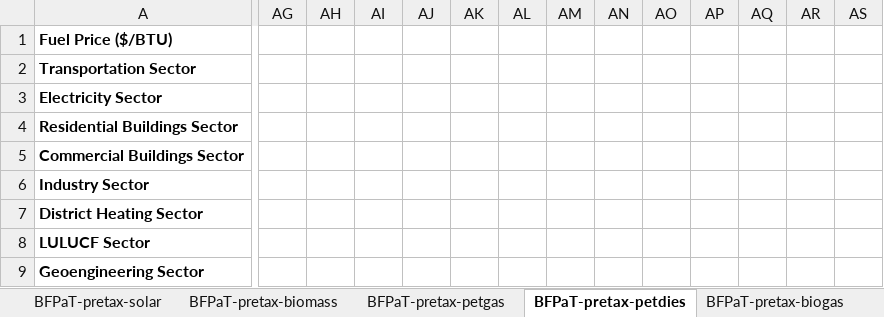
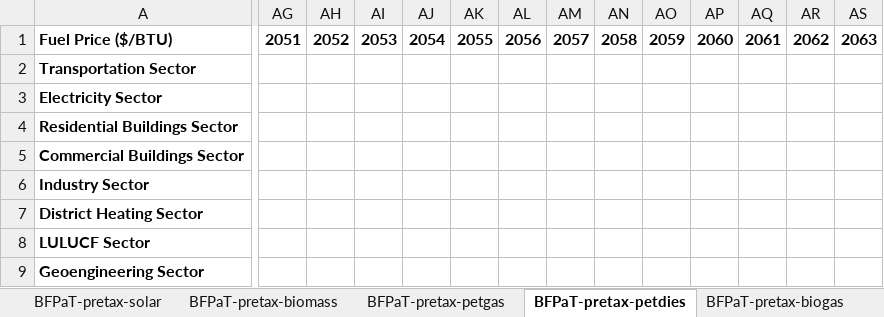
Before and after one commit to climatepolicylab/eps-brazil-cpl, an Excel workbook: InputData/fuels/BFPaT/BAU Fuel Prices and Taxes.xlsx, sheet BFPaT-pretax-petdies, drawn as a sheet; only a part is shown, gaps mark what is left out; values as stored, in another font and other column widths than the file's, no borders; the diff covers the shown part only; the diff names each change by its address in the sheet, - before the commit and + after, or states it on an @@ line.

Commit message:
Extension of Model to 2070 for fuels variables BFPaT and BFPIaE
BFPaT:
- select 'projections' rate extended for pre-tax
  - BFPaT-pretax-electricity, : constant values extended
  - BFPaT-pretax-nuclear, BFPaT-pretax-hydro, BFPaT-pretax-wind, BFPaT-pretax-solar, BFPaT-pretax-biomass, BFPaT-pretax-heavyfueloil also constant, but constant nature accounted for in notes
  - BFPaT-pretax-natgas extended via constant rate of decrease
- BFPaT-pretax-heat, BFPaT-pretax-geothermal, BFPaT-pretax-lignite, BFPaT-pretax-crude, BFPaT-pretax-msw, BFPaT-pretax-hydrogen extended with zero values
 - All fuel taxes are extended at constant rates to 2050 and have been similarly extended out to 2070 (except for sectors that do not apply for Brazil where the zero values were extended)
 ________________________________________________
 BFPIaE: all projections only exist through 2032, any extensions beyond that are by me
  - Nuclear extended constant
- Jetfuel exports typo fixed and extended

```diff
--- a/InputData/fuels/BFPaT/BAU Fuel Prices and Taxes.xlsx (sheet BFPaT-pretax-petdies)
+++ b/InputData/fuels/BFPaT/BAU Fuel Prices and Taxes.xlsx (sheet BFPaT-pretax-petdies)
-AG1: (empty)
+AG1: 2051
-AH1: (empty)
+AH1: 2052
-AI1: (empty)
+AI1: 2053
-AJ1: (empty)
+AJ1: 2054
-AK1: (empty)
+AK1: 2055
-AL1: (empty)
+AL1: 2056
-AM1: (empty)
+AM1: 2057
-AN1: (empty)
+AN1: 2058
-AO1: (empty)
+AO1: 2059
-AP1: (empty)
+AP1: 2060
-AQ1: (empty)
+AQ1: 2061
-AR1: (empty)
+AR1: 2062
-AS1: (empty)
+AS1: 2063
```
Also changed, not shown: 7 edited cells elsewhere in this sheet, sheet Summary_pretax, sheet fuel taxes, sheet BFPaT-pretax-heat, sheet BFPaT-pretax-crude, sheet BFPaT-pretax-hydrogen, sheet BFPaT-fueltax-hydrogen, 38 more sheets, charts or pictures, InputData/fuels/BFPIaE/BAU Fuel Production Imports and Exports.xlsx.
